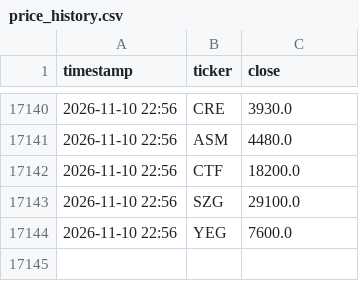
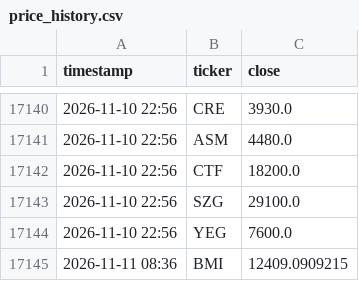
Before and after one commit to tuongphanbase/vn-stock-price-emailer, a CSV file: price_history.csv, drawn as a sheet; only a part is shown, gaps mark what is left out; the diff names each change by its address in the sheet, - before the commit and + after, or states it on an @@ line.

```diff
--- a/price_history.csv
+++ b/price_history.csv
+row 17145: 2026-11-11 08:36 | BMI | 12409.0909215
```
Also changed, not shown: 2 other files.
